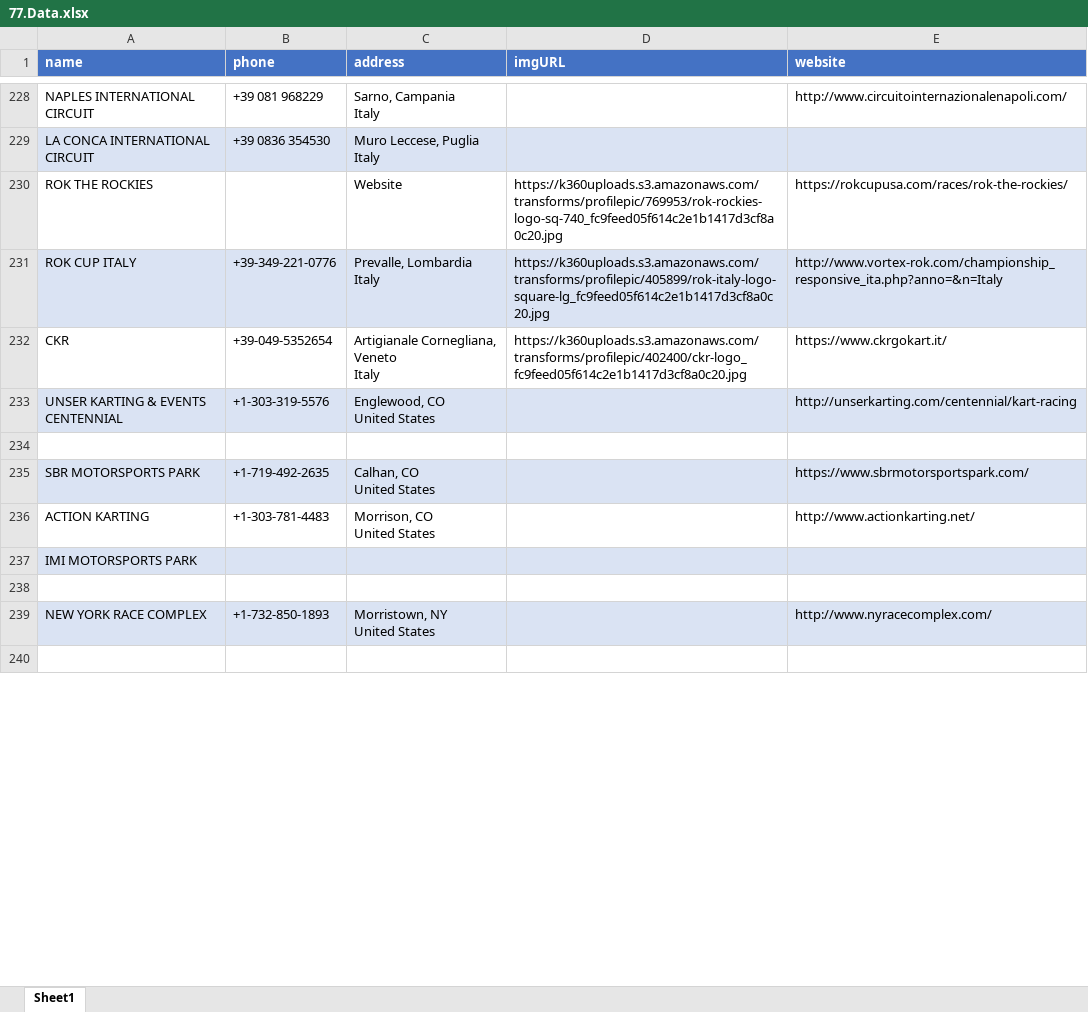
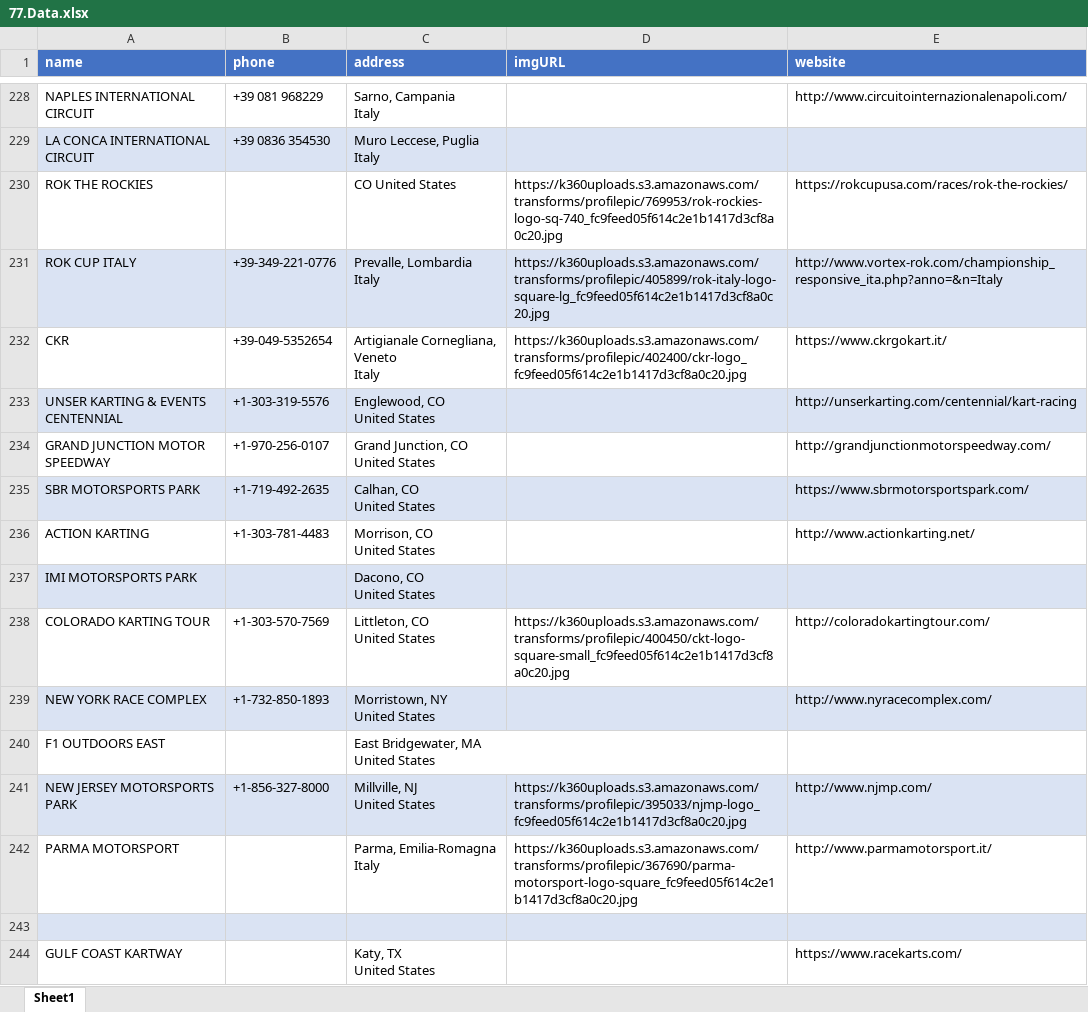
Before and after one commit to ibrahimGamal01/Multiple_Directories_Web_scraping, an Excel workbook: 77.kart360/extracted_data/77.Data.xlsx, sheet Sheet1, drawn as a sheet; only a part is shown, gaps mark what is left out; values as stored, in another font and other column widths than the file's, no borders; addresses are those after the commit; ↵ is a line break in a cell; the diff covers the shown part only; the diff names each change by its address in the sheet, - before the commit and + after, or states it on an @@ line.

```diff
--- a/77.kart360/extracted_data/77.Data.xlsx (sheet Sheet1)
+++ b/77.kart360/extracted_data/77.Data.xlsx (sheet Sheet1)
-C230 (address): Website
+C230 (address): CO United States
-row 234: (empty)
+row 234: GRAND JUNCTION MOTOR SPEEDWAY | +1-970-256-0107 | Grand Junction, CO ↵ United States |  | http://grandjunctionmotorspeedway.com/
-C237 (address): (empty)
+C237 (address): Dacono, CO ↵ United States
+row 238: COLORADO KARTING TOUR | +1-303-570-7569 | Littleton, CO ↵ United States | https://k360uploads.s3.amazonaws.com/transforms/profilepic/400450/ckt-logo-square-small_fc9feed05f614c2e1b1417d3cf8a0c20.jpg | http://coloradokartingtour.com/
+row 240: F1 OUTDOORS EAST |  | East Bridgewater, MA ↵ United States
+row 242: PARMA MOTORSPORT |  | Parma, Emilia-Romagna ↵ Italy | https://k360uploads.s3.amazonaws.com/transforms/profilepic/367690/parma-motorsport-logo-square_fc9feed05f614c2e1b1417d3cf8a0c20.jpg | http://www.parmamotorsport.it/
-A243:E243 fill: none
+A243:E243 fill: #DAE3F3
-row 244: (empty)
+row 244: GULF COAST KARTWAY |  | Katy, TX ↵ United States |  | https://www.racekarts.com/
```
Also changed, not shown: 3 removed rows and 108 edited cells elsewhere in this sheet, 4 other files.
